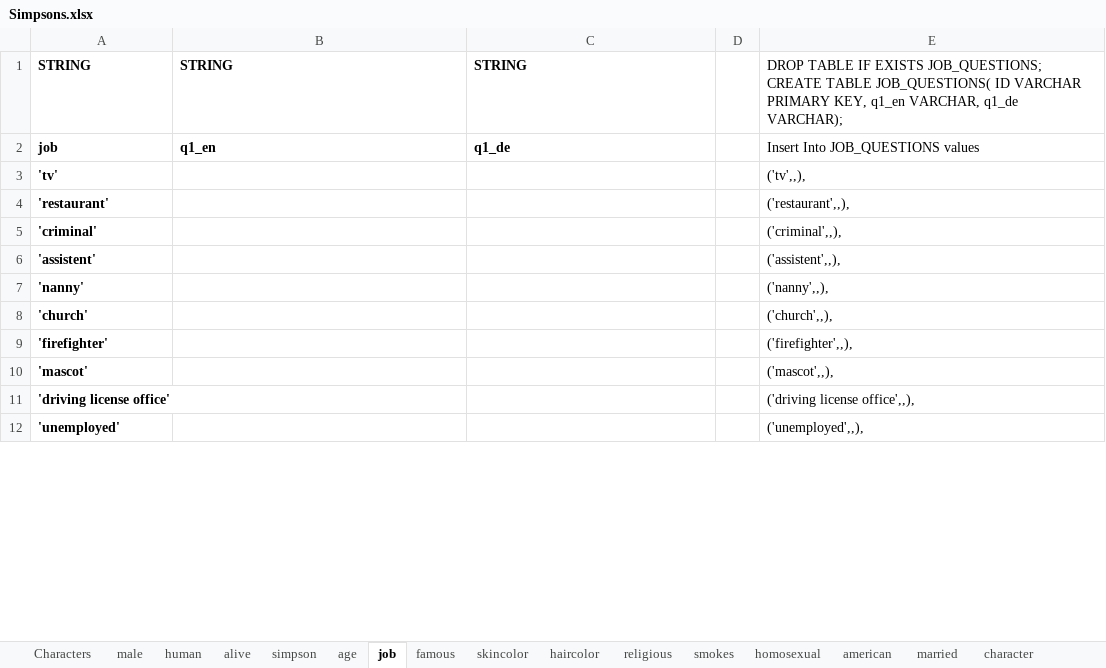
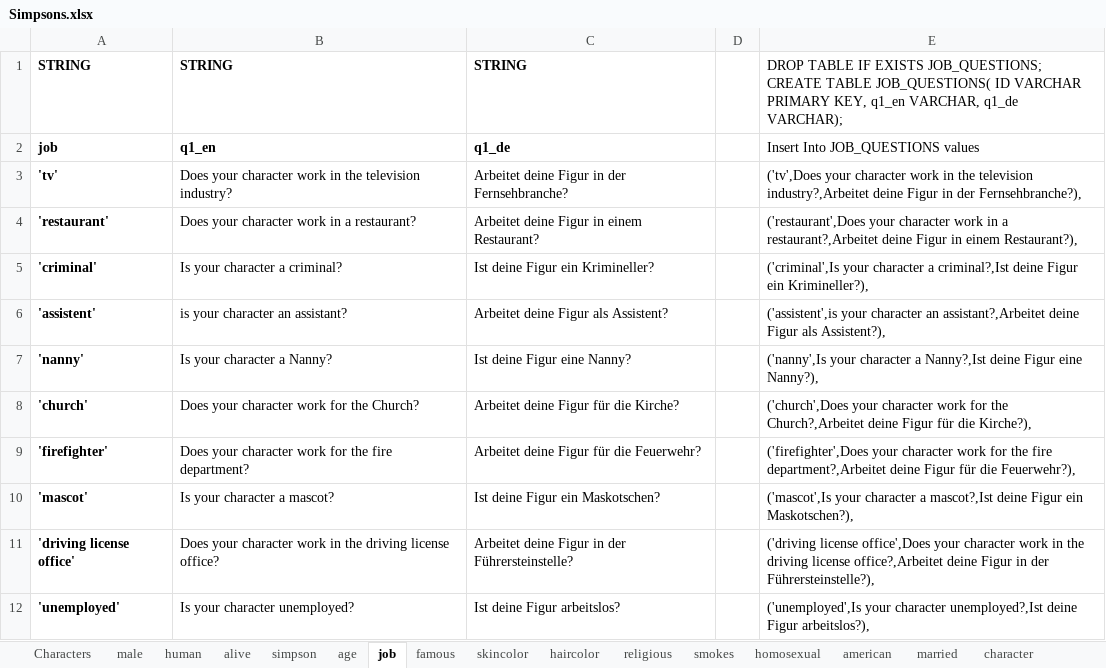
Before and after one commit to nappydevelopment/Nappy-the-ingenious-docs, an Excel workbook: Simpsons.xlsx, sheet job, drawn as a sheet; only a part is shown; values as stored, in another font and other column widths than the file's, no borders; the diff covers the shown part only; the diff names each change by its address in the sheet, - before the commit and + after, or states it on an @@ line.

```diff
--- a/Simpsons.xlsx (sheet job)
+++ b/Simpsons.xlsx (sheet job)
-B3: (empty)
+B3: Does your character work in the television industry?
-C3: (empty)
+C3: Arbeitet deine Figur in der Fernsehbranche?
-E3: ('tv',,),
+E3: ('tv',Does your character work in the television industry?,Arbeitet deine Figur in der Fernsehbranche?),
-B4: (empty)
+B4: Does your character work in a restaurant?
-C4: (empty)
+C4: Arbeitet deine Figur in einem Restaurant?
-E4: ('restaurant',,),
+E4: ('restaurant',Does your character work in a restaurant?,Arbeitet deine Figur in einem Restaurant?),
-B5: (empty)
+B5: Is your character a criminal?
-C5: (empty)
+C5: Ist deine Figur ein Krimineller?
-E5: ('criminal',,),
+E5: ('criminal',Is your character a criminal?,Ist deine Figur ein Krimineller?),
-B6: (empty)
+B6: is your character an assistant?
-C6: (empty)
+C6: Arbeitet deine Figur als Assistent?
-E6: ('assistent',,),
+E6: ('assistent',is your character an assistant?,Arbeitet deine Figur als Assistent?),
-B7: (empty)
+B7: Is your character a Nanny?
-C7: (empty)
+C7: Ist deine Figur eine Nanny?
-E7: ('nanny',,),
+E7: ('nanny',Is your character a Nanny?,Ist deine Figur eine Nanny?),
-B8: (empty)
+B8: Does your character work for the Church?
-C8: (empty)
+C8: Arbeitet deine Figur für die Kirche?
-E8: ('church',,),
+E8: ('church',Does your character work for the Church?,Arbeitet deine Figur für die Kirche?),
-B9: (empty)
+B9: Does your character work for the fire department?
-C9: (empty)
+C9: Arbeitet deine Figur für die Feuerwehr?
-E9: ('firefighter',,),
+E9: ('firefighter',Does your character work for the fire department?,Arbeitet deine Figur für die Feuerwehr?),
-B10: (empty)
+B10: Is your character a mascot?
-C10: (empty)
+C10: Ist deine Figur ein Maskotschen?
-E10: ('mascot',,),
+E10: ('mascot',Is your character a mascot?,Ist deine Figur ein Maskotschen?),
-B11: (empty)
+B11: Does your character work in the driving license office?
-C11: (empty)
+C11: Arbeitet deine Figur in der Führersteinstelle?
-E11: ('driving license office',,),
+E11: ('driving license office',Does your character work in the driving license office?,Arbeitet deine Figur in der Führersteinstelle?),
-B12: (empty)
+B12: Is your character unemployed?
-C12: (empty)
+C12: Ist deine Figur arbeitslos?
-E12: ('unemployed',,),
+E12: ('unemployed',Is your character unemployed?,Ist deine Figur arbeitslos?),
```
Also changed, not shown: 1 added row, 1 removed row and 42 edited cells elsewhere in this sheet, sheet male, sheet human, sheet simpson, sheet alive, sheet famous, sheet homosexual, 11 more sheets, 2 other files.
